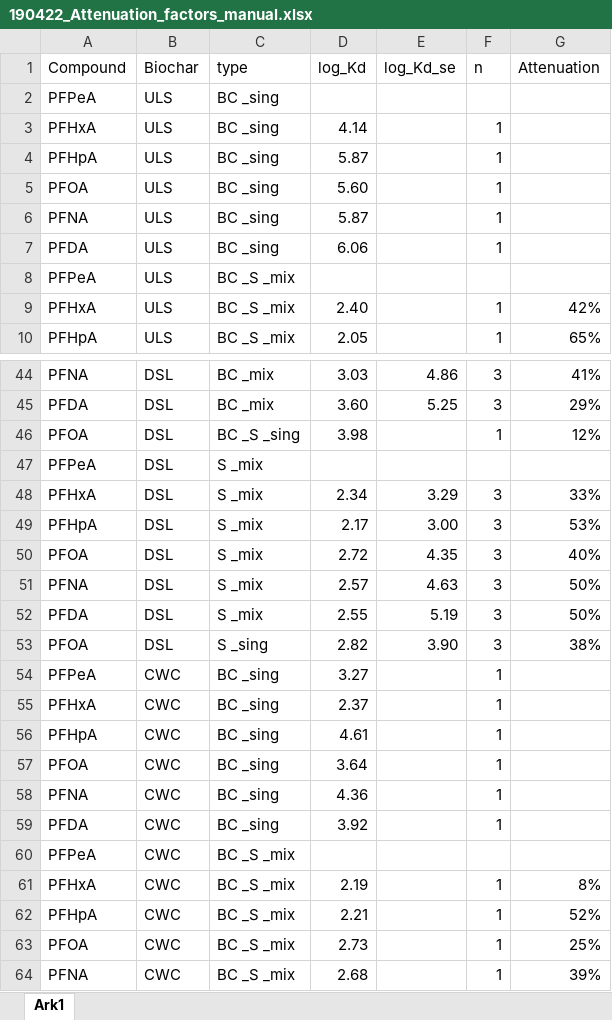
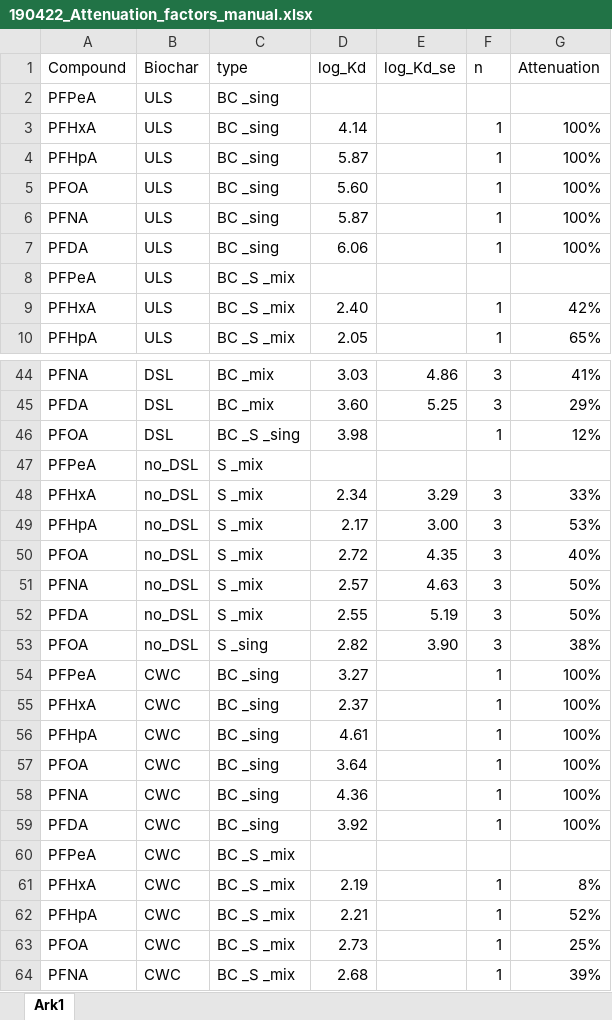
Before and after one commit to katinkakrahn/MSc_Katinka, an Excel workbook: R/data_manipulated/190422_Attenuation_factors_manual.xlsx, sheet Ark1, drawn as a sheet; only a part is shown, gaps mark what is left out; values as stored, in another font and other column widths than the file's, no borders; the diff covers the shown part only; the diff names each change by its address in the sheet, - before the commit and + after, or states it on an @@ line.

```diff
--- a/R/data_manipulated/190422_Attenuation_factors_manual.xlsx (sheet Ark1)
+++ b/R/data_manipulated/190422_Attenuation_factors_manual.xlsx (sheet Ark1)
-G3:G7 (Attenuation): (empty)
+G3:G7 (Attenuation): 100%
-B47:B53 (Biochar): DSL
+B47:B53 (Biochar): no_DSL
-G54:G59 (Attenuation): (empty)
+G54:G59 (Attenuation): 100%
```
Also changed, not shown: 20 edited cells elsewhere in this sheet, 3 other files.
